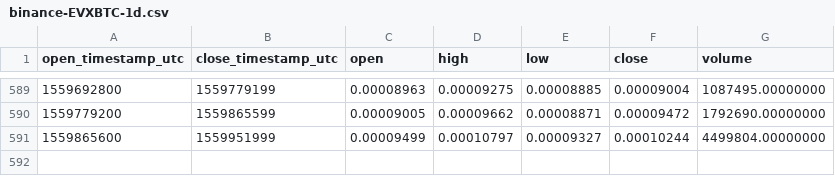
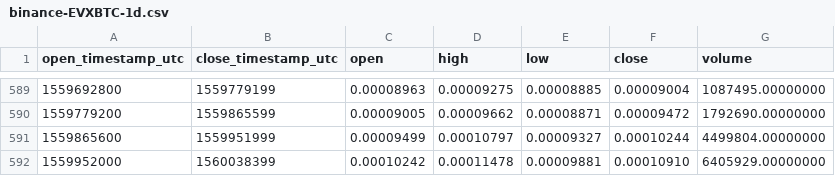
Before and after one commit to cryptobigbro/binance-EVXBTC, a CSV file: binance-EVXBTC-1d.csv, drawn as a sheet; only a part is shown, gaps mark what is left out; the diff names each change by its address in the sheet, - before the commit and + after, or states it on an @@ line.

Commit message:
Update OHLCV data.

```diff
--- a/binance-EVXBTC-1d.csv
+++ b/binance-EVXBTC-1d.csv
+row 592: 1559952000 | 1560038399 | 0.00010242 | 0.00011478 | 0.00009881 | 0.00010910 | 6405929.00000000
```
Also changed, not shown: 1 other file.
